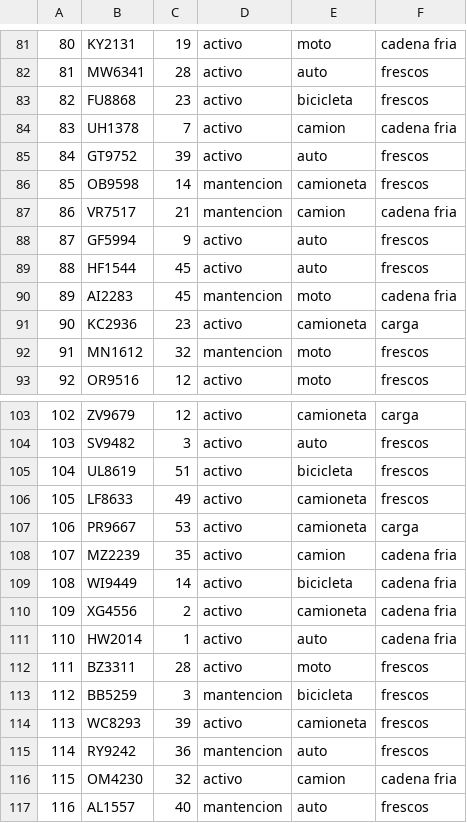
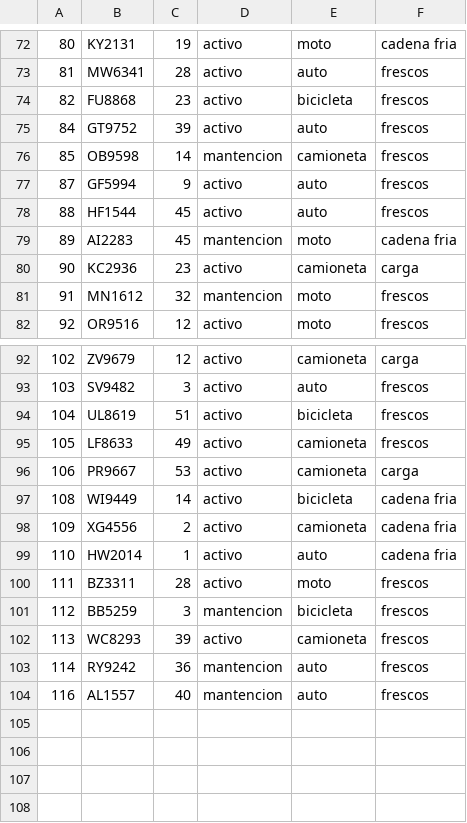
Before and after one commit to drosselot/BBDD_84, a CSV file: Trabajo/Reales/Vehiculos.csv, drawn as a sheet; only a part is shown, gaps mark what is left out; the diff covers the shown part only.

```diff
--- a/Trabajo/Reales/Vehiculos.csv
+++ b/Trabajo/Reales/Vehiculos.csv
@@ -83,6 +74,4 @@
 82,FU8868,23,activo,bicicleta,frescos
-83,UH1378,7,activo, camion,cadena fria
 84,GT9752,39,activo,auto,frescos
 85,OB9598,14,mantencion,camioneta,frescos
-86,VR7517,21,mantencion, camion,cadena fria
 87,GF5994,9,activo,auto,frescos
@@ -107,3 +96,2 @@
 106,PR9667,53,activo,camioneta,carga
-107,MZ2239,35,activo, camion,cadena fria
 108,WI9449,14,activo,bicicleta,cadena fria
@@ -115,3 +103,2 @@
 114,RY9242,36,mantencion,auto,frescos
-115,OM4230,32,activo, camion,cadena fria
 116,AL1557,40,mantencion,auto,frescos
```
Also changed, not shown: 9 removed rows elsewhere in this file, Trabajo/Reales/Cobertura.csv, Trabajo/Reales/Direcciones.csv, 5 other files.
